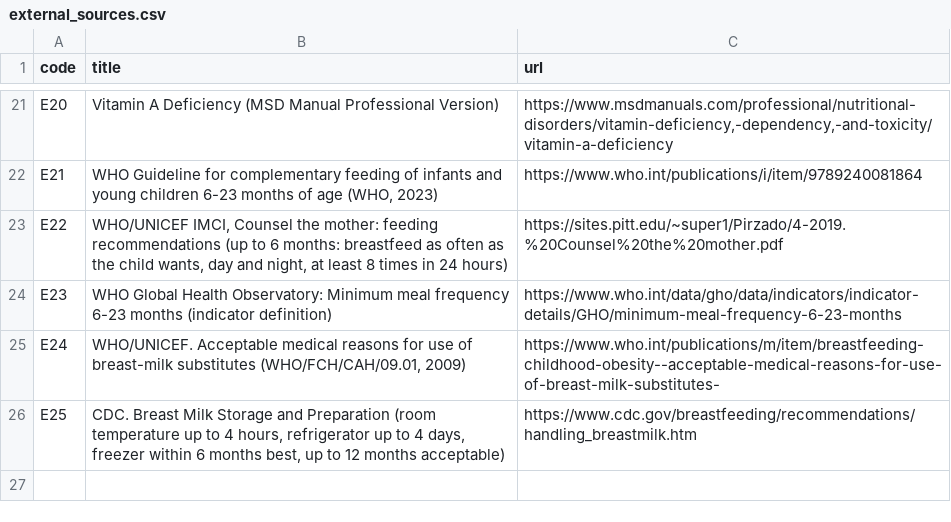
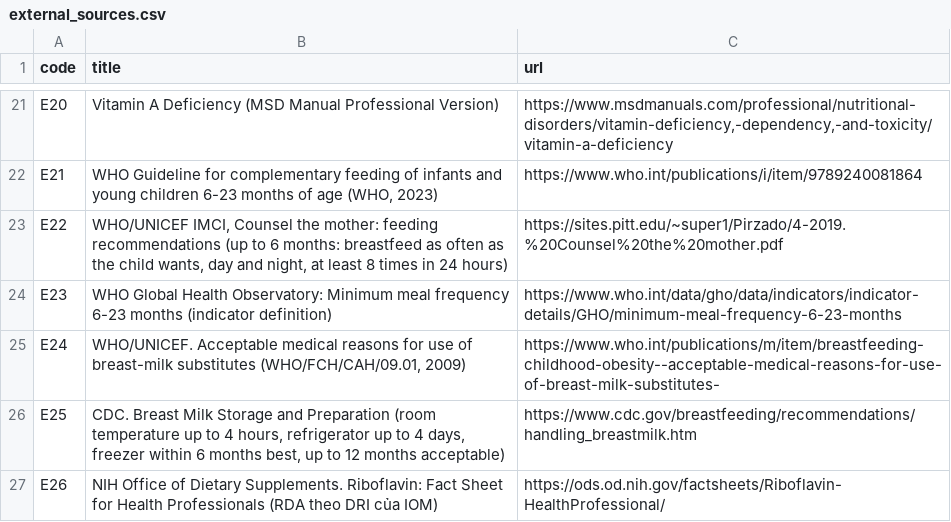
Before and after one commit to tuantran-medump/nhi-y4, a CSV file: toolbox/data/external_sources.csv, drawn as a sheet; only a part is shown, gaps mark what is left out.

```diff
--- a/toolbox/data/external_sources.csv
+++ b/toolbox/data/external_sources.csv
@@ -26 +26,2 @@ E24,"WHO/UNICEF. Acceptable medical reasons for use of breast-milk substitutes (
 E25,"CDC. Breast Milk Storage and Preparation (room temperature up to 4 hours, refrigerator up to 4 days, freezer within 6 months best, up to 12 months acceptable)",https://www.cdc.gov/breastfeeding/recommendations/handling_breastmilk.htm
+E26,NIH Office of Dietary Supplements. Riboflavin: Fact Sheet for Health Professionals (RDA theo DRI của IOM),https://ods.od.nih.gov/factsheets/Riboflavin-HealthProfessional/
```
